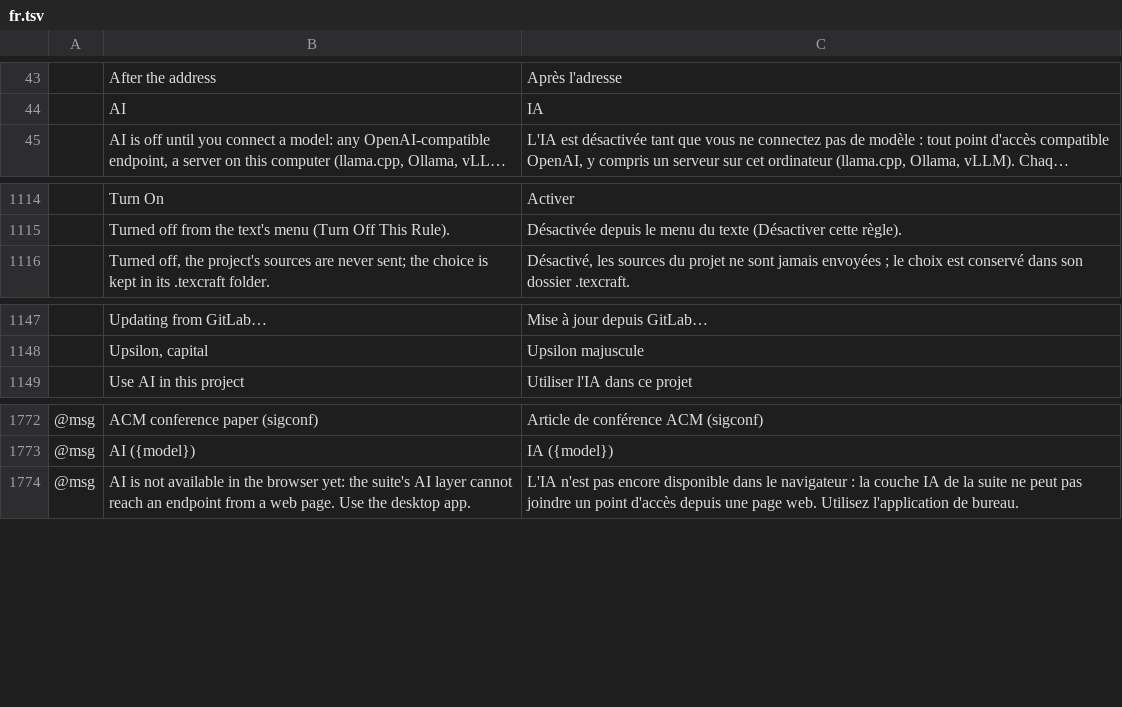
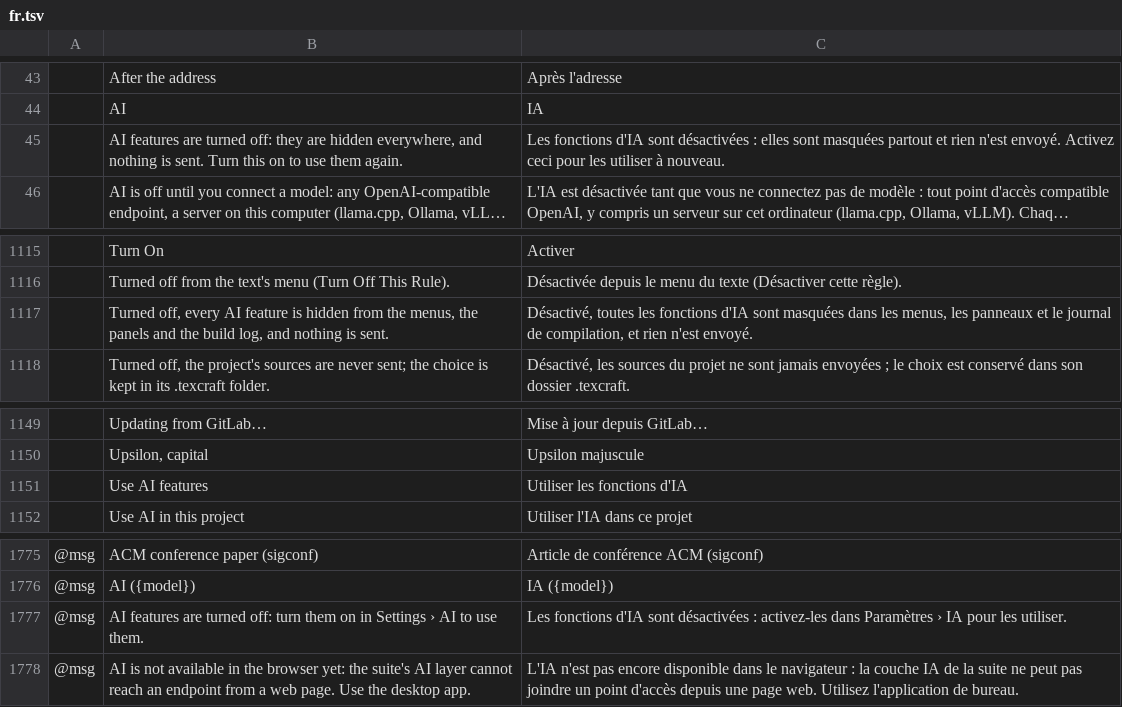
Before and after one commit to skadge/texcraft, a TSV file: i18n/fr.tsv, drawn as a sheet; only a part is shown, gaps mark what is left out; long unchanged cells end in …; the diff names each change by its address in the sheet, - before the commit and + after, or states it on an @@ line.

```diff
--- a/i18n/fr.tsv
+++ b/i18n/fr.tsv
+row 45:  | AI features are turned off: they are hidden everywhere, and nothing is sent. Turn this on to use them again. | Les fonctions d'IA sont désactivées : elles sont masquées partout et rien n'est envoyé. Activez ceci pour les utiliser à nouveau.
+row 1117:  | Turned off, every AI feature is hidden from the menus, the panels and the build log, and nothing is sent. | Désactivé, toutes les fonctions d'IA sont masquées dans les menus, les panneaux et le journal de compilation, et rien n'est envoyé.
+row 1151:  | Use AI features | Utiliser les fonctions d'IA
+row 1777: @msg | AI features are turned off: turn them on in Settings › AI to use them. | Les fonctions d'IA sont désactivées : activez-les dans Paramètres › IA pour les utiliser.
```
Also changed, not shown: i18n/de.tsv, i18n/es.tsv, 21 other files.
